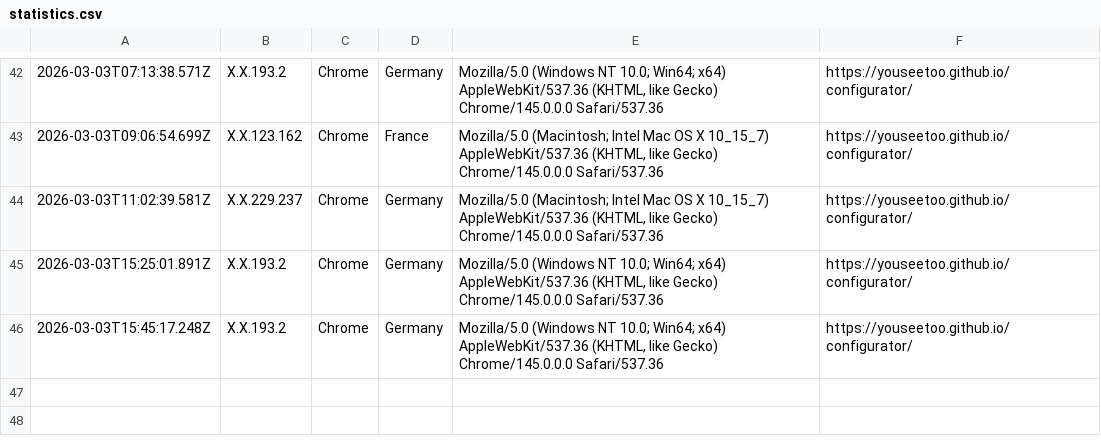
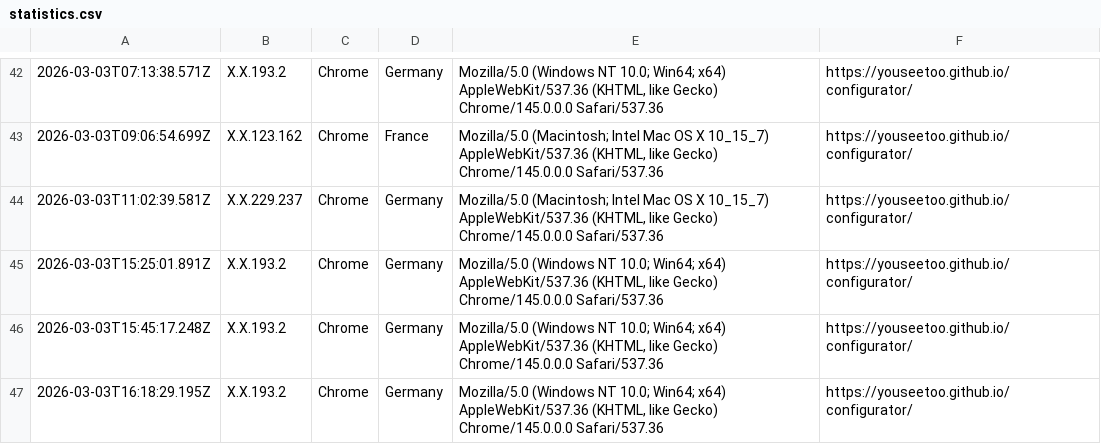
Before and after one commit to beniroquai/openUC2-OptiKit-Store, a CSV file: statistics/statistics.csv, drawn as a sheet; only a part is shown, gaps mark what is left out.

Commit message:
Add user statistics entry: 2026-03-03T16:18:29.195Z

```diff
--- a/statistics/statistics.csv
+++ b/statistics/statistics.csv
@@ -46 +46,2 @@
 2026-03-03T15:45:17.248Z,X.X.193.2,Chrome,Germany,"Mozilla/5.0 (Windows NT 10.0; Win64; x64) AppleWebKit/537.36 (KHTML, like Gecko) Chrome/145.0.0.0 Safari/537.36",https://youseetoo.github.io/configurator/
+2026-03-03T16:18:29.195Z,X.X.193.2,Chrome,Germany,"Mozilla/5.0 (Windows NT 10.0; Win64; x64) AppleWebKit/537.36 (KHTML, like Gecko) Chrome/145.0.0.0 Safari/537.36",https://youseetoo.github.io/configurator/
```
